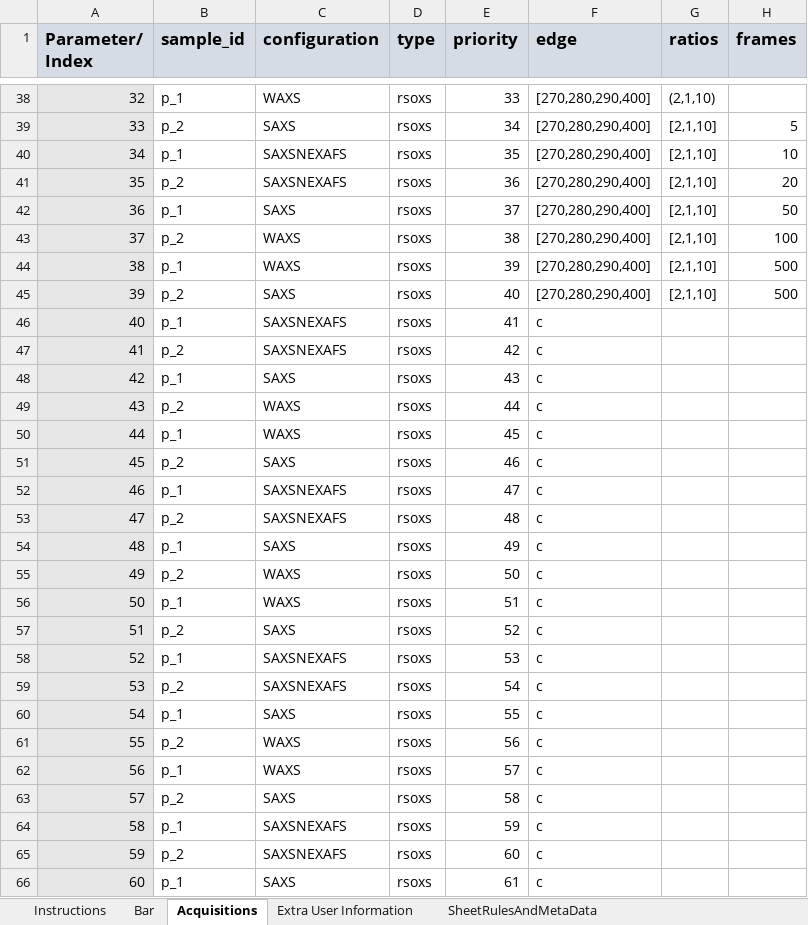
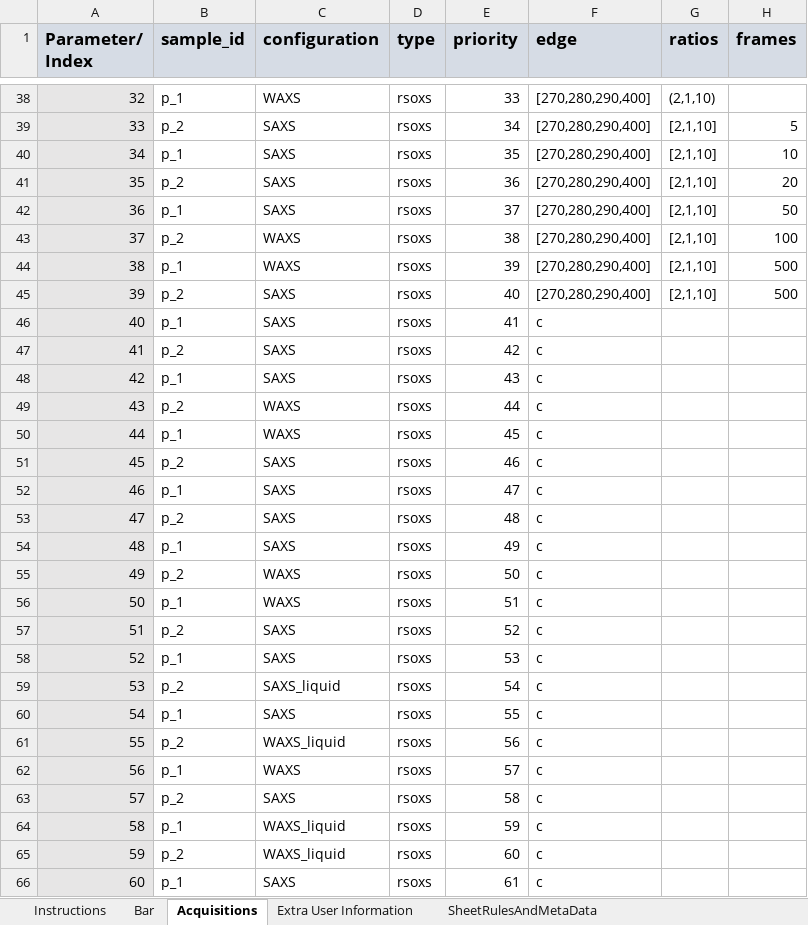
Before and after one commit to NSLS-II-SST/rsoxs_workflow, an Excel workbook: example/Sample_Bar_template_v2023_1.xlsx, sheet Acquisitions, drawn as a sheet; only a part is shown, gaps mark what is left out; values as stored, in another font and other column widths than the file's, no borders; conditional formats not drawn; the diff covers the shown part only; the diff names each change by its address in the sheet, - before the commit and + after, or states it on an @@ line.

Commit message:
spreadsheet fixes

```diff
--- a/example/Sample_Bar_template_v2023_1.xlsx (sheet Acquisitions)
+++ b/example/Sample_Bar_template_v2023_1.xlsx (sheet Acquisitions)
-C40:C41 (configuration): SAXSNEXAFS
+C40:C41 (configuration): SAXS
-C46:C47 (configuration): SAXSNEXAFS
+C46:C47 (configuration): SAXS
-C52:C53 (configuration): SAXSNEXAFS
+C52:C53 (configuration): SAXS
-C58 (configuration): SAXSNEXAFS
+C58 (configuration): SAXS
-C59 (configuration): SAXSNEXAFS
+C59 (configuration): SAXS_liquid
-C61 (configuration): WAXS
+C61 (configuration): WAXS_liquid
-C64:C65 (configuration): SAXSNEXAFS
+C64:C65 (configuration): WAXS_liquid
```
Also changed, not shown: 1 edited cell elsewhere in this sheet.
